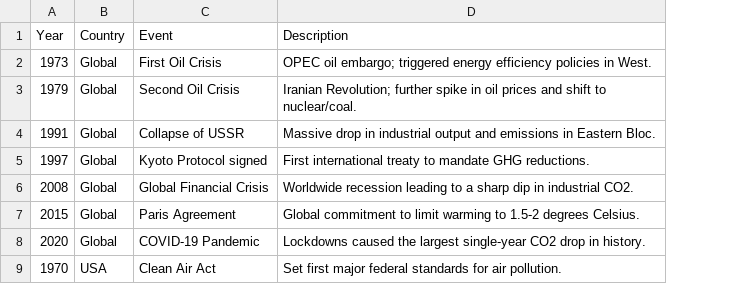
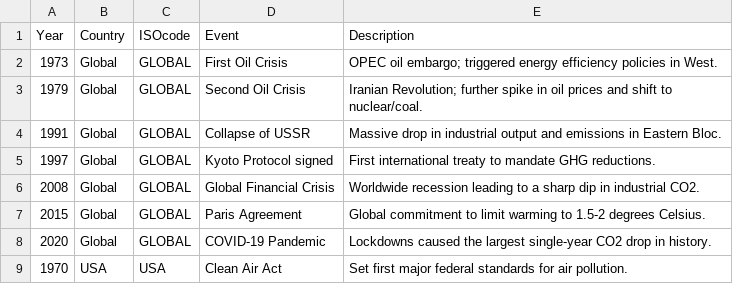
Before and after one commit to antonleh04/astd-project1, a CSV file: datasets/Top_20_GDP_CO2_Events_1970_2022.csv, drawn as a sheet; only a part is shown; the diff names each change by its address in the sheet, - before the commit and + after, or states it on an @@ line.

Commit message:
Adjusted event dataset to include iso codes

```diff
--- a/datasets/Top_20_GDP_CO2_Events_1970_2022.csv
+++ b/datasets/Top_20_GDP_CO2_Events_1970_2022.csv
+column C (ISOcode), rows 2-9: GLOBAL | GLOBAL | GLOBAL | GLOBAL | GLOBAL | GLOBAL | GLOBAL | USA
```
Also changed, not shown: 1 other file.
